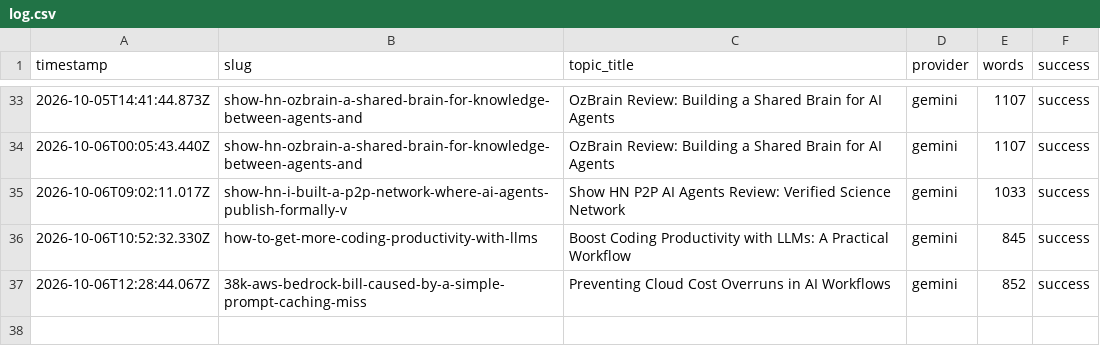
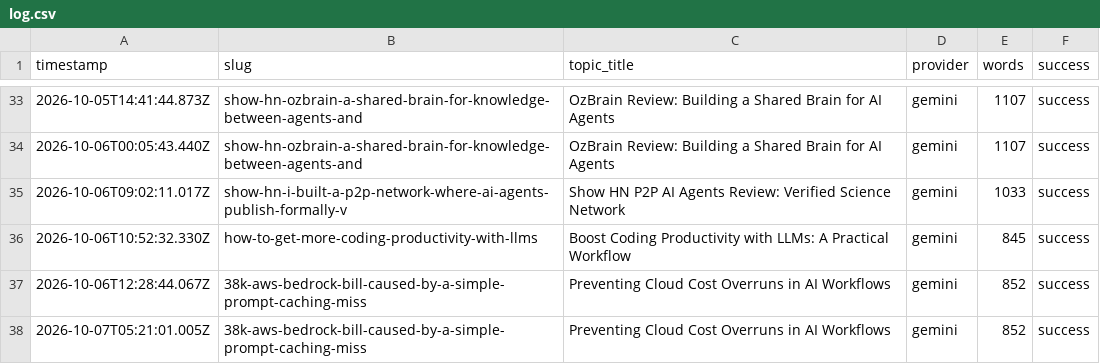
Before and after one commit to haxno2004-wq/aitoollab-autopilot, a CSV file: state/aitoollab/log.csv, drawn as a sheet; only a part is shown, gaps mark what is left out; the diff names each change by its address in the sheet, - before the commit and + after, or states it on an @@ line.

```diff
--- a/state/aitoollab/log.csv
+++ b/state/aitoollab/log.csv
+row 38: 2026-10-07T05:21:01.005Z | 38k-aws-bedrock-bill-caused-by-a-simple-prompt-caching-miss | Preventing Cloud Cost Overruns in AI Workflows | gemini | 852 | success
```
Also changed, not shown: 3 other files.
